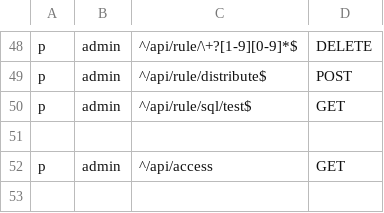
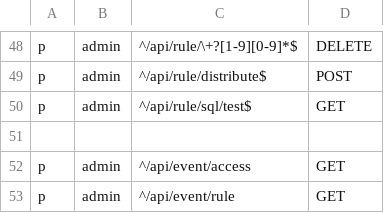
Before and after one commit to jixindatech/yulv, a CSV file: admin/etc/basic_policy.csv, drawn as a sheet; only a part is shown, gaps mark what is left out.

Commit message:
add rule event api

```diff
--- a/admin/etc/basic_policy.csv
+++ b/admin/etc/basic_policy.csv
@@ -51,2 +51,3 @@ p, admin, ^/api/rule/sql/test$, GET
 
-p, admin, ^/api/access, GET
+p, admin, ^/api/event/access, GET
+p, admin, ^/api/event/rule, GET
```
Also changed, not shown: 7 other files.
